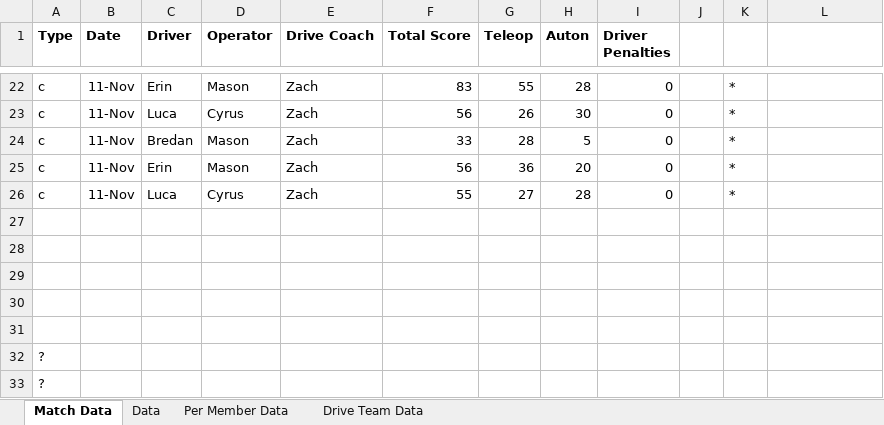
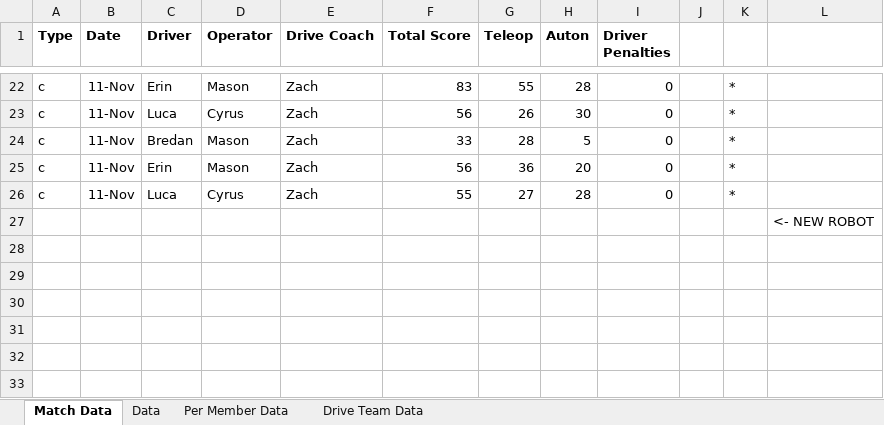
Before and after one commit to mahall05/FTCStats, an Excel workbook: Red Team Data.xlsx, sheet Match Data, drawn as a sheet; only a part is shown, gaps mark what is left out; values as stored, in another font and other column widths than the file's, no borders; the diff names each change by its address in the sheet, - before the commit and + after, or states it on an @@ line.

```diff
--- a/Red Team Data.xlsx (sheet Match Data)
+++ b/Red Team Data.xlsx (sheet Match Data)
-L27: (empty)
+L27: <- NEW ROBOT
-row 28: (empty)
-row 29: (empty)
-row 30: (empty)
-row 31: (empty)
-row 32: ?
-row 33: ?
```
Also changed, not shown: sheet Drive Team Data, charts or pictures, 4 other files.
